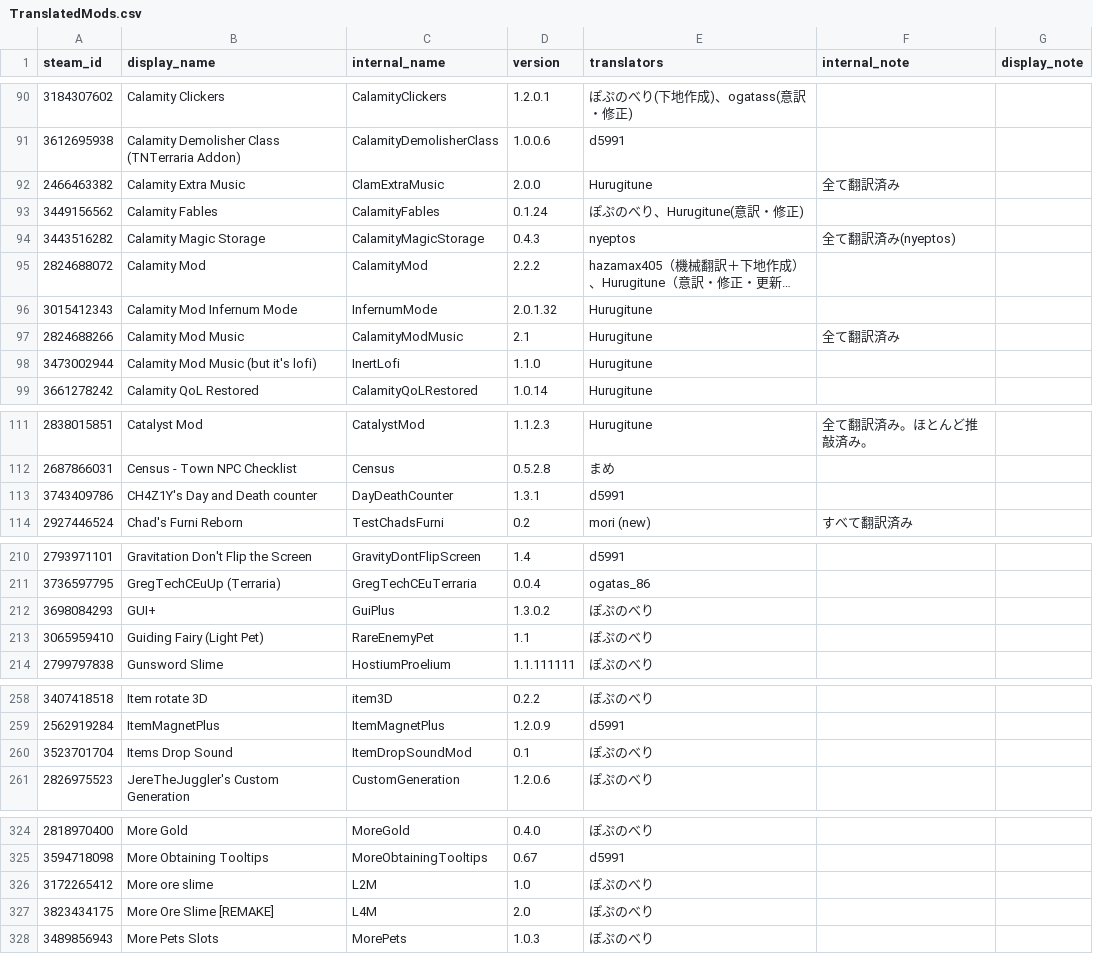
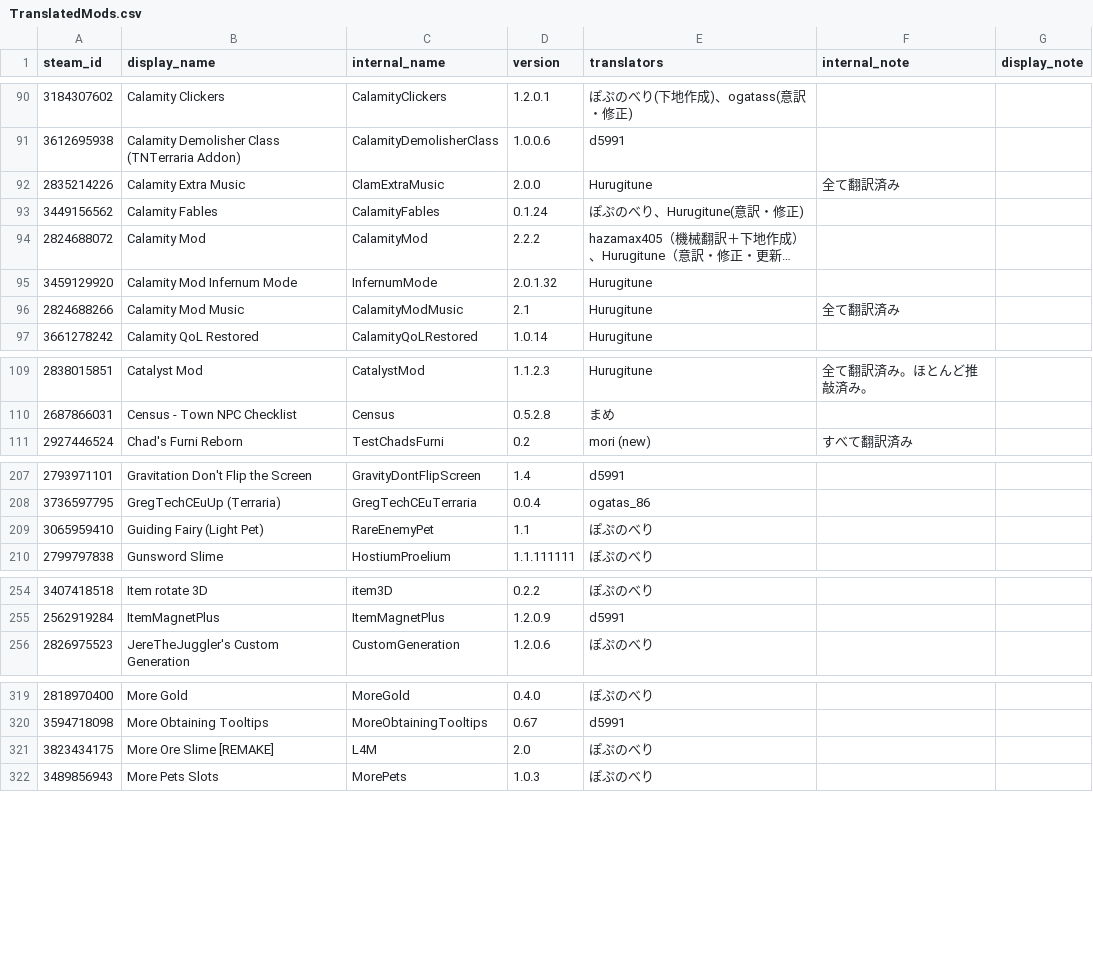
Before and after one commit to ExternalLocalizer/TMLHonyaku, a CSV file: TranslatedMods.csv, drawn as a sheet; only a part is shown, gaps mark what is left out; long unchanged cells end in …; removed rows and columns are numbered as before the commit, all else as after; the diff covers the shown part only; the diff names each change by its address in the sheet, - before the commit and + after, or states it on an @@ line.

```diff
--- a/TranslatedMods.csv
+++ b/TranslatedMods.csv
-A92 (steam_id): 2466463382
+A92 (steam_id): 2835214226
-row 94: 3443516282 | Calamity Magic Storage | CalamityMagicStorage | 0.4.3 | nyeptos | 全て翻訳済み(nyeptos)
-A95 (steam_id): 3015412343
+A95 (steam_id): 3459129920
-row 98: 3473002944 | Calamity Mod Music (but it's lofi) | InertLofi | 1.1.0 | Hurugitune
-row 113: 3743409786 | CH4Z1Y's Day and Death counter | DayDeathCounter | 1.3.1 | d5991
-row 212: 3698084293 | GUI+ | GuiPlus | 1.3.0.2 | ぽぷのべり
-row 260: 3523701704 | Items Drop Sound | ItemDropSoundMod | 0.1 | ぽぷのべり
-row 326: 3172265412 | More ore slime | L2M | 1.0 | ぽぷのべり
```
Also changed, not shown: 2 removed rows and 2 edited cells elsewhere in this file, 8 other files.
